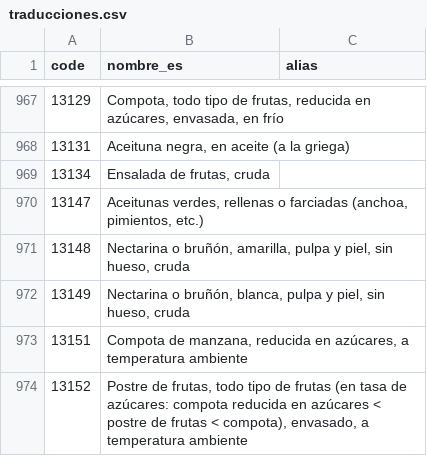
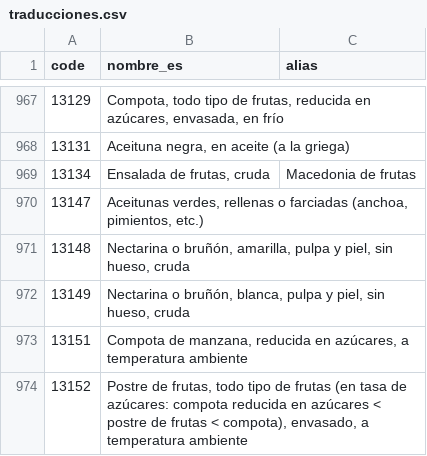
Before and after one commit to vtinezdev/appfit, a CSV file: scripts/catalogo/ciqual/traducciones.csv, drawn as a sheet; only a part is shown, gaps mark what is left out.

Commit message:
feat(catalogo): add 39 sourced everyday dishes and foods

```diff
--- a/scripts/catalogo/ciqual/traducciones.csv
+++ b/scripts/catalogo/ciqual/traducciones.csv
@@ -968,3 +968,3 @@ code;nombre_es;alias
 13131;Aceituna negra, en aceite (a la griega);
-13134;Ensalada de frutas, cruda;
+13134;Ensalada de frutas, cruda;Macedonia de frutas
 13147;Aceitunas verdes, rellenas o farciadas (anchoa, pimientos, etc.);
```
Also changed, not shown: 8 other files.
